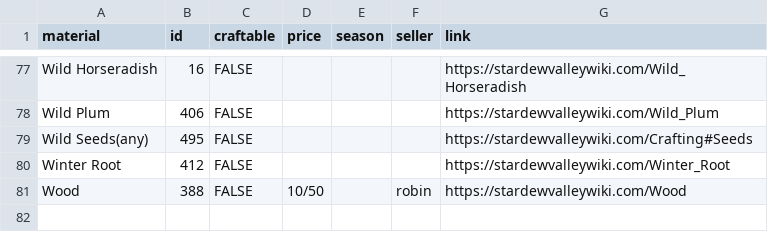
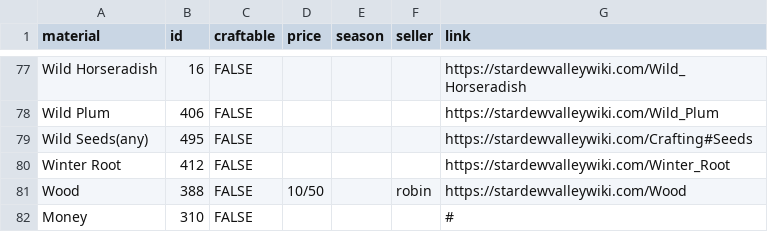
Before and after one commit to felixsusanto/stardew-craft-calculator, a CSV file: src/csv/material.csv, drawn as a sheet; only a part is shown, gaps mark what is left out; the diff names each change by its address in the sheet, - before the commit and + after, or states it on an @@ line.

```diff
--- a/src/csv/material.csv
+++ b/src/csv/material.csv
+row 82: Money | 310 | FALSE |  |  |  | #
```
Also changed, not shown: 4 other files.
